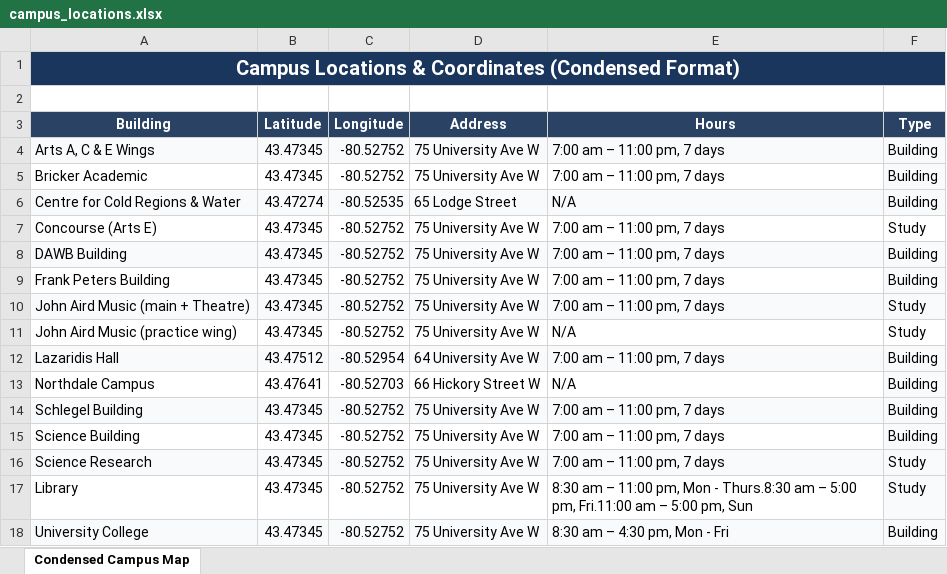
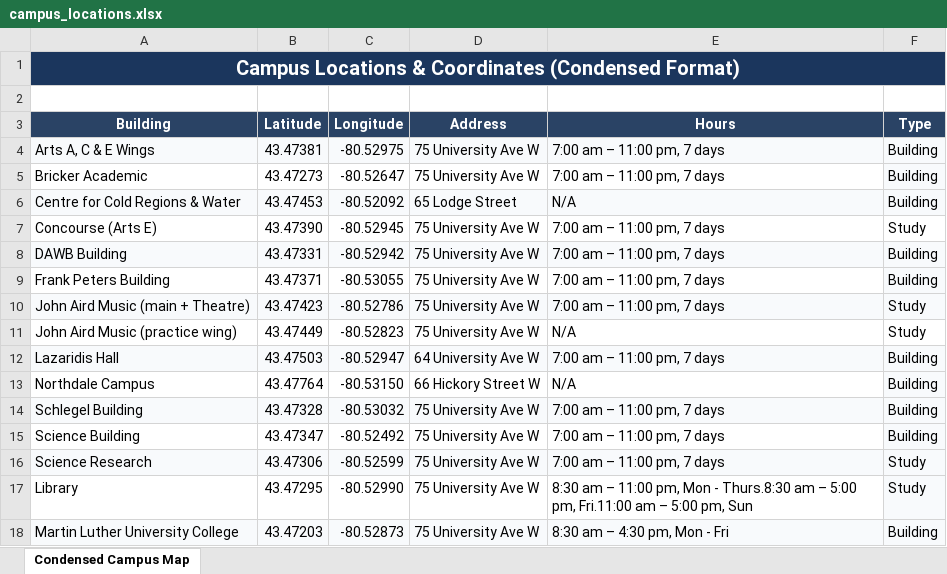
Before and after one commit to AnimeniacSimey/HawkMaps, an Excel workbook: src/data/campus_locations.xlsx, sheet Condensed Campus Map, drawn as a sheet; only a part is shown; values as stored, in another font and other column widths than the file's, no borders; the diff covers the shown part only; the diff names each change by its address in the sheet, - before the commit and + after, or states it on an @@ line.

```diff
--- a/src/data/campus_locations.xlsx (sheet Condensed Campus Map)
+++ b/src/data/campus_locations.xlsx (sheet Condensed Campus Map)
-B4 (Latitude): 43.47345
+B4 (Latitude): 43.47381
-C4 (Longitude): -80.52752
+C4 (Longitude): -80.52975
-B5 (Latitude): 43.47345
+B5 (Latitude): 43.47273
-C5 (Longitude): -80.52752
+C5 (Longitude): -80.52647
-B6 (Latitude): 43.47274
+B6 (Latitude): 43.47453
-C6 (Longitude): -80.52535
+C6 (Longitude): -80.52092
-B7 (Latitude): 43.47345
+B7 (Latitude): 43.47390
-C7 (Longitude): -80.52752
+C7 (Longitude): -80.52945
-B8 (Latitude): 43.47345
+B8 (Latitude): 43.47331
-C8 (Longitude): -80.52752
+C8 (Longitude): -80.52942
-B9 (Latitude): 43.47345
+B9 (Latitude): 43.47371
-C9 (Longitude): -80.52752
+C9 (Longitude): -80.53055
-B10 (Latitude): 43.47345
+B10 (Latitude): 43.47423
-C10 (Longitude): -80.52752
+C10 (Longitude): -80.52786
-B11 (Latitude): 43.47345
+B11 (Latitude): 43.47449
-C11 (Longitude): -80.52752
+C11 (Longitude): -80.52823
-B12 (Latitude): 43.47512
+B12 (Latitude): 43.47503
-C12 (Longitude): -80.52954
+C12 (Longitude): -80.52947
-B13 (Latitude): 43.47641
+B13 (Latitude): 43.47764
-C13 (Longitude): -80.52703
+C13 (Longitude): -80.53150
-B14 (Latitude): 43.47345
+B14 (Latitude): 43.47328
-C14 (Longitude): -80.52752
+C14 (Longitude): -80.53032
-B15 (Latitude): 43.47345
+B15 (Latitude): 43.47347
-C15 (Longitude): -80.52752
+C15 (Longitude): -80.52492
-B16 (Latitude): 43.47345
+B16 (Latitude): 43.47306
-C16 (Longitude): -80.52752
+C16 (Longitude): -80.52599
-B17 (Latitude): 43.47345
+B17 (Latitude): 43.47295
-C17 (Longitude): -80.52752
+C17 (Longitude): -80.52990
-A18 (Building): University College
+A18 (Building): Martin Luther University College
-B18 (Latitude): 43.47345
+B18 (Latitude): 43.47203
-C18 (Longitude): -80.52752
+C18 (Longitude): -80.52873
```
Also changed, not shown: 52 edited cells elsewhere in this sheet, 8 other files.
